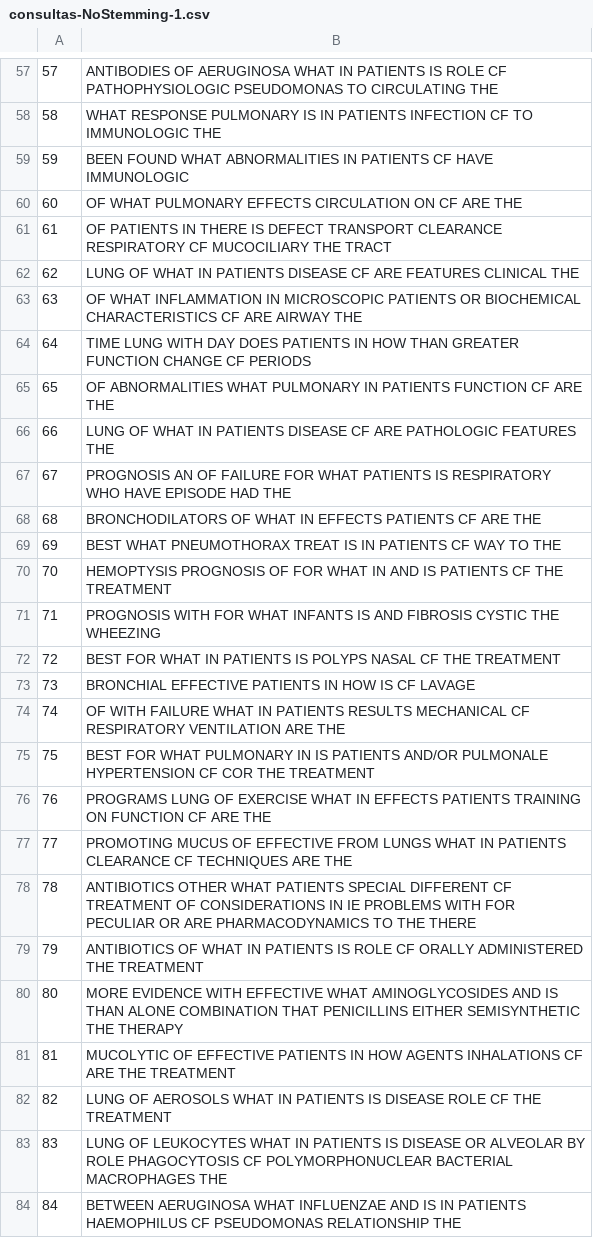
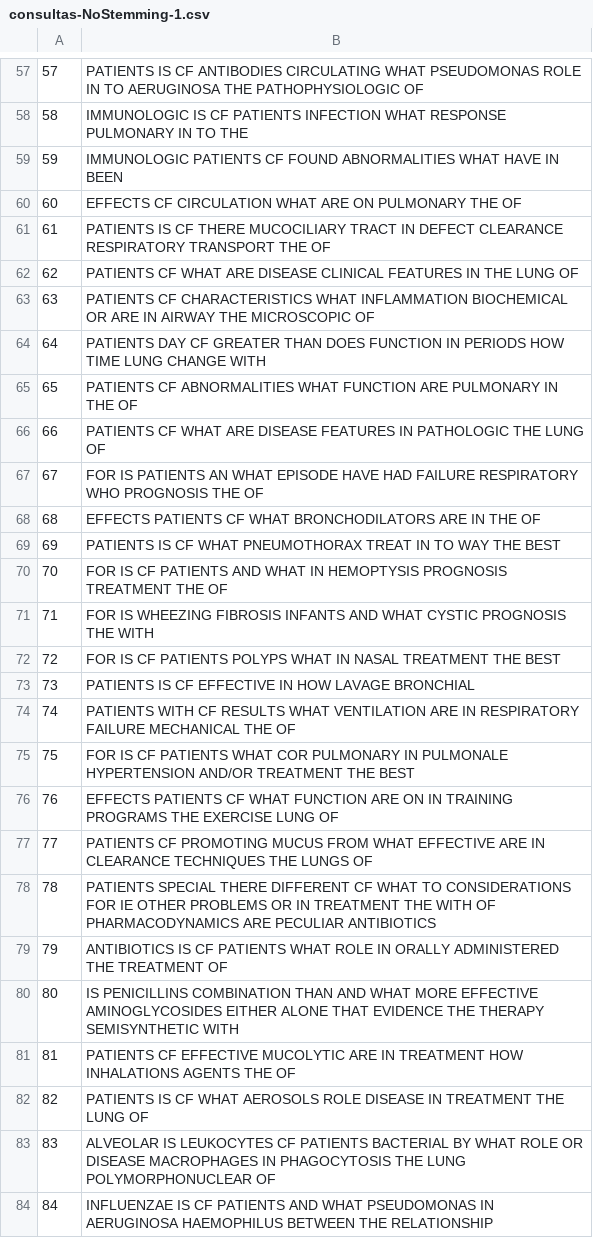
Before and after one commit to ygorcanalli/bri-2015-01, a CSV file: trabalho2/data/consultas-NoStemming-1.csv, drawn as a sheet; only a part is shown, gaps mark what is left out; the diff covers the shown part only.

```diff
--- a/trabalho2/data/consultas-NoStemming-1.csv
+++ b/trabalho2/data/consultas-NoStemming-1.csv
@@ -57,28 +57,28 @@
-57 ; ANTIBODIES OF AERUGINOSA WHAT IN PATIENTS IS ROLE CF PATHOPHYSIOLOGIC PSEUDOMONAS TO CIRCULATING THE
-58 ; WHAT RESPONSE PULMONARY IS IN PATIENTS INFECTION CF TO IMMUNOLOGIC THE
-59 ; BEEN FOUND WHAT ABNORMALITIES IN PATIENTS CF HAVE IMMUNOLOGIC
-60 ; OF WHAT PULMONARY EFFECTS CIRCULATION ON CF ARE THE
-61 ; OF PATIENTS IN THERE IS DEFECT TRANSPORT CLEARANCE RESPIRATORY CF MUCOCILIARY THE TRACT
-62 ; LUNG OF WHAT IN PATIENTS DISEASE CF ARE FEATURES CLINICAL THE
-63 ; OF WHAT INFLAMMATION IN MICROSCOPIC PATIENTS OR BIOCHEMICAL CHARACTERISTICS CF ARE AIRWAY THE
-64 ; TIME LUNG WITH DAY DOES PATIENTS IN HOW THAN GREATER FUNCTION CHANGE CF PERIODS
-65 ; OF ABNORMALITIES WHAT PULMONARY IN PATIENTS FUNCTION CF ARE THE
-66 ; LUNG OF WHAT IN PATIENTS DISEASE CF ARE PATHOLOGIC FEATURES THE
-67 ; PROGNOSIS AN OF FAILURE FOR WHAT PATIENTS IS RESPIRATORY WHO HAVE EPISODE HAD THE
-68 ; BRONCHODILATORS OF WHAT IN EFFECTS PATIENTS CF ARE THE
-69 ; BEST WHAT PNEUMOTHORAX TREAT IS IN PATIENTS CF WAY TO THE
-70 ; HEMOPTYSIS PROGNOSIS OF FOR WHAT IN AND IS PATIENTS CF THE TREATMENT
-71 ; PROGNOSIS WITH FOR WHAT INFANTS IS AND FIBROSIS CYSTIC THE WHEEZING
-72 ; BEST FOR WHAT IN PATIENTS IS POLYPS NASAL CF THE TREATMENT
-73 ; BRONCHIAL EFFECTIVE PATIENTS IN HOW IS CF LAVAGE
-74 ; OF WITH FAILURE WHAT IN PATIENTS RESULTS MECHANICAL CF RESPIRATORY VENTILATION ARE THE
-75 ; BEST FOR WHAT PULMONARY IN IS PATIENTS AND/OR PULMONALE HYPERTENSION CF COR THE TREATMENT
-76 ; PROGRAMS LUNG OF EXERCISE WHAT IN EFFECTS PATIENTS TRAINING ON FUNCTION CF ARE THE
-77 ; PROMOTING MUCUS OF EFFECTIVE FROM LUNGS WHAT IN PATIENTS CLEARANCE CF TECHNIQUES ARE THE
-78 ; ANTIBIOTICS OTHER WHAT PATIENTS SPECIAL DIFFERENT CF TREATMENT OF CONSIDERATIONS IN IE PROBLEMS WITH FOR PECULIAR OR ARE PHARMACODYNAMICS TO THE THERE
-79 ; ANTIBIOTICS OF WHAT IN PATIENTS IS ROLE CF ORALLY ADMINISTERED THE TREATMENT
-80 ; MORE EVIDENCE WITH EFFECTIVE WHAT AMINOGLYCOSIDES AND IS THAN ALONE COMBINATION THAT PENICILLINS EITHER SEMISYNTHETIC THE THERAPY
-81 ; MUCOLYTIC OF EFFECTIVE PATIENTS IN HOW AGENTS INHALATIONS CF ARE THE TREATMENT
-82 ; LUNG OF AEROSOLS WHAT IN PATIENTS IS DISEASE ROLE CF THE TREATMENT
-83 ; LUNG OF LEUKOCYTES WHAT IN PATIENTS IS DISEASE OR ALVEOLAR BY ROLE PHAGOCYTOSIS CF POLYMORPHONUCLEAR BACTERIAL MACROPHAGES THE
-84 ; BETWEEN AERUGINOSA WHAT INFLUENZAE AND IS IN PATIENTS HAEMOPHILUS CF PSEUDOMONAS RELATIONSHIP THE
+57 ; PATIENTS IS CF ANTIBODIES CIRCULATING WHAT PSEUDOMONAS ROLE IN TO AERUGINOSA THE PATHOPHYSIOLOGIC OF
+58 ; IMMUNOLOGIC IS CF PATIENTS INFECTION WHAT RESPONSE PULMONARY IN TO THE
+59 ; IMMUNOLOGIC PATIENTS CF FOUND ABNORMALITIES WHAT HAVE IN BEEN
+60 ; EFFECTS CF CIRCULATION WHAT ARE ON PULMONARY THE OF
+61 ; PATIENTS IS CF THERE MUCOCILIARY TRACT IN DEFECT CLEARANCE RESPIRATORY TRANSPORT THE OF
+62 ; PATIENTS CF WHAT ARE DISEASE CLINICAL FEATURES IN THE LUNG OF
+63 ; PATIENTS CF CHARACTERISTICS WHAT INFLAMMATION BIOCHEMICAL OR ARE IN AIRWAY THE MICROSCOPIC OF
+64 ; PATIENTS DAY CF GREATER THAN DOES FUNCTION IN PERIODS HOW TIME LUNG CHANGE WITH
+65 ; PATIENTS CF ABNORMALITIES WHAT FUNCTION ARE PULMONARY IN THE OF
+66 ; PATIENTS CF WHAT ARE DISEASE FEATURES IN PATHOLOGIC THE LUNG OF
+67 ; FOR IS PATIENTS AN WHAT EPISODE HAVE HAD FAILURE RESPIRATORY WHO PROGNOSIS THE OF
+68 ; EFFECTS PATIENTS CF WHAT BRONCHODILATORS ARE IN THE OF
+69 ; PATIENTS IS CF WHAT PNEUMOTHORAX TREAT IN TO WAY THE BEST
+70 ; FOR IS CF PATIENTS AND WHAT IN HEMOPTYSIS PROGNOSIS TREATMENT THE OF
+71 ; FOR IS WHEEZING FIBROSIS INFANTS AND WHAT CYSTIC PROGNOSIS THE WITH
+72 ; FOR IS CF PATIENTS POLYPS WHAT IN NASAL TREATMENT THE BEST
+73 ; PATIENTS IS CF EFFECTIVE IN HOW LAVAGE BRONCHIAL
+74 ; PATIENTS WITH CF RESULTS WHAT VENTILATION ARE IN RESPIRATORY FAILURE MECHANICAL THE OF
+75 ; FOR IS CF PATIENTS WHAT COR PULMONARY IN PULMONALE HYPERTENSION AND/OR TREATMENT THE BEST
+76 ; EFFECTS PATIENTS CF WHAT FUNCTION ARE ON IN TRAINING PROGRAMS THE EXERCISE LUNG OF
+77 ; PATIENTS CF PROMOTING MUCUS FROM WHAT EFFECTIVE ARE IN CLEARANCE TECHNIQUES THE LUNGS OF
+78 ; PATIENTS SPECIAL THERE DIFFERENT CF WHAT TO CONSIDERATIONS FOR IE OTHER PROBLEMS OR IN TREATMENT THE WITH OF PHARMACODYNAMICS ARE PECULIAR ANTIBIOTICS
+79 ; ANTIBIOTICS IS CF PATIENTS WHAT ROLE IN ORALLY ADMINISTERED THE TREATMENT OF
+80 ; IS PENICILLINS COMBINATION THAN AND WHAT MORE EFFECTIVE AMINOGLYCOSIDES EITHER ALONE THAT EVIDENCE THE THERAPY SEMISYNTHETIC WITH
+81 ; PATIENTS CF EFFECTIVE MUCOLYTIC ARE IN TREATMENT HOW INHALATIONS AGENTS THE OF
+82 ; PATIENTS IS CF WHAT AEROSOLS ROLE DISEASE IN TREATMENT THE LUNG OF
+83 ; ALVEOLAR IS LEUKOCYTES CF PATIENTS BACTERIAL BY WHAT ROLE OR DISEASE MACROPHAGES IN PHAGOCYTOSIS THE LUNG POLYMORPHONUCLEAR OF
+84 ; INFLUENZAE IS CF PATIENTS AND WHAT PSEUDOMONAS IN AERUGINOSA HAEMOPHILUS BETWEEN THE RELATIONSHIP
```
Also changed, not shown: 71 edited cells elsewhere in this file, trabalho2/data/consultas-Stemming-0.csv, 17 other files.
